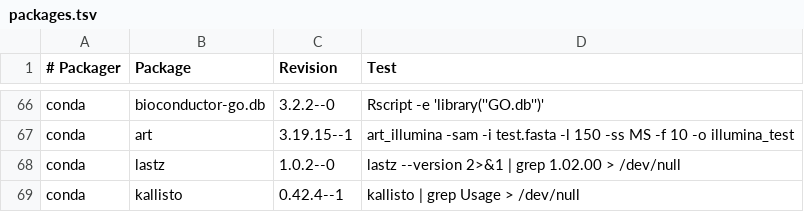
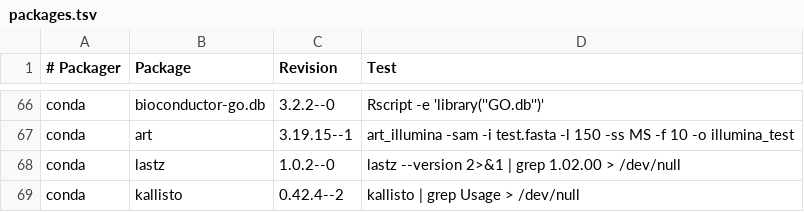
Before and after one commit to BioContainers/mulled, a TSV file: packages.tsv, drawn as a sheet; only a part is shown, gaps mark what is left out.

Commit message:
Update packages.tsv

```diff
--- a/packages.tsv
+++ b/packages.tsv
@@ -68,2 +68,2 @@ conda	art	3.19.15--1	art_illumina -sam -i test.fasta -l 150 -ss MS -f 10 -o illu
 conda	lastz	1.0.2--0	lastz --version  2>&1 | grep 1.02.00 > /dev/null
-conda	kallisto	0.42.4--1	kallisto | grep Usage > /dev/null
+conda	kallisto	0.42.4--2	kallisto | grep Usage > /dev/null
```
